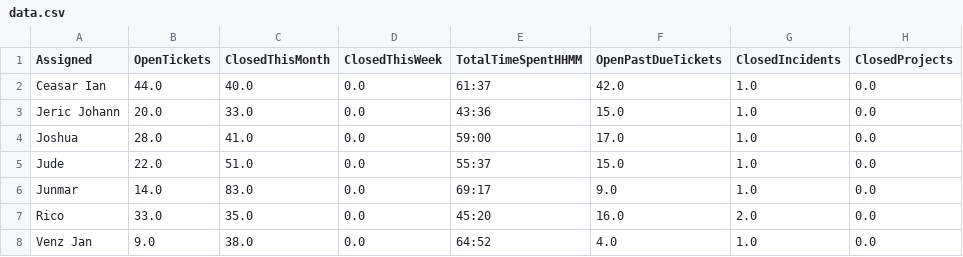
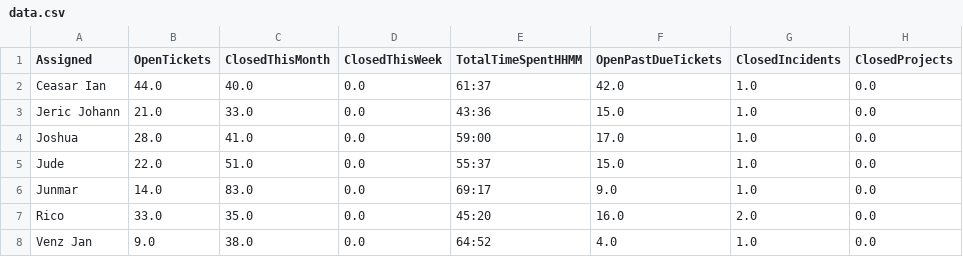
Before and after one commit to astechsupport/technical-support-data, a CSV file: data.csv, drawn as a sheet; only a part is shown; the diff names each change by its address in the sheet, - before the commit and + after, or states it on an @@ line.

Commit message:
Automated update 2025-12-22 08:50:33

```diff
--- a/data.csv
+++ b/data.csv
-B3 (OpenTickets): 20.0
+B3 (OpenTickets): 21.0
```
